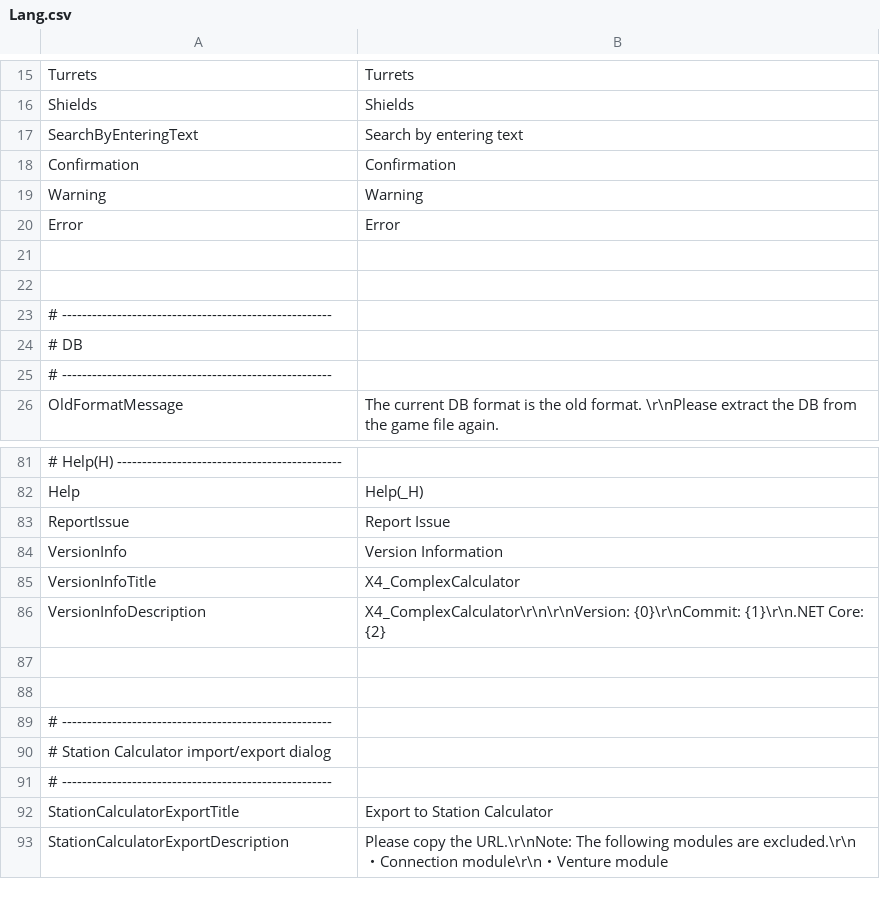
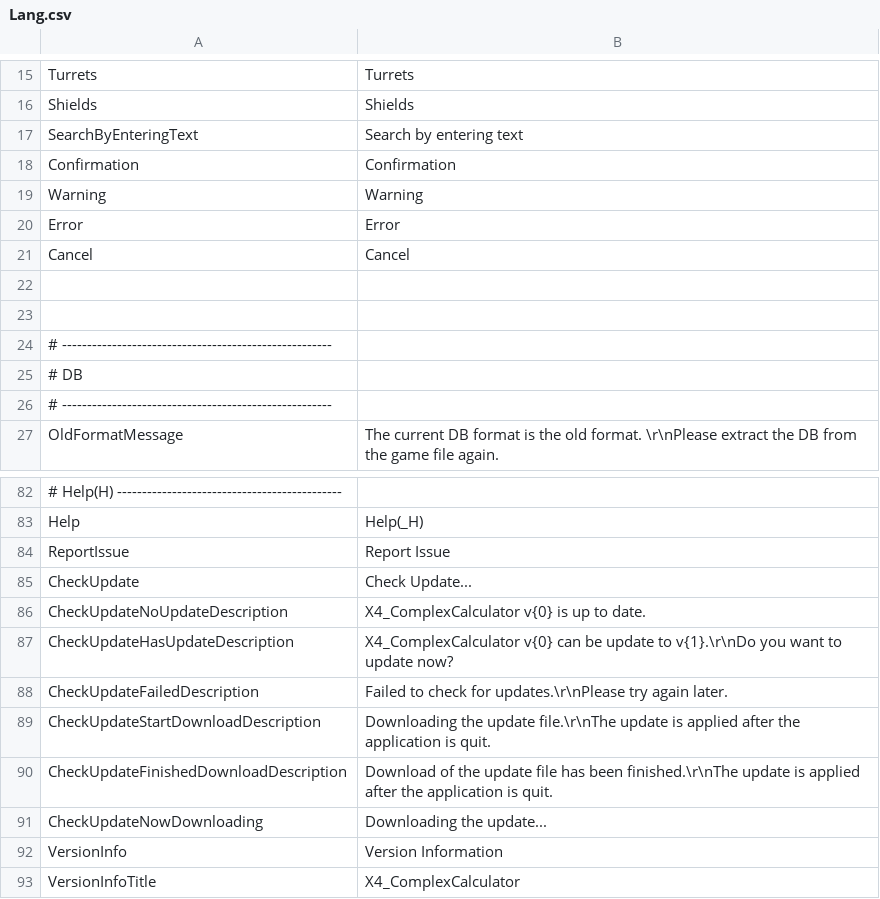
Before and after one commit to Ocelot1210/X4_ComplexCalculator, a CSV file: X4_ComplexCalculator/Localization/Lang.csv, drawn as a sheet; only a part is shown, gaps mark what is left out; the shorter side is filled out with more unchanged rows.

Commit message:
Add application auto update feature (#42)
* Add assembly versioning attributes

* Add application auto update feature

* Show update download progress bar if quit before download completion

* Fix assembly versioning attributes aren't add when building with GitHub Actions

* Add ZipExcerptPackageExtractor

* Add download finish and check update failed message

* Add mutual exclusion in Check Update

* Update X4_ComplexCalculator/Localization/Lang.ja-JP.csv

* Update X4_ComplexCalculator/Localization/Lang.en-US.csv

* Update X4_ComplexCalculator/Localization/Lang.csv

Co-authored-by: Ocelot1210 <16898663+Ocelot1210@users.noreply.github.com>

```diff
--- a/X4_ComplexCalculator/Localization/Lang.csv
+++ b/X4_ComplexCalculator/Localization/Lang.csv
@@ -20,2 +20,3 @@ Warning;Warning
 Error;Error
+Cancel;Cancel
 
@@ -83,2 +84,9 @@ Help;Help(_H)
 ReportIssue;Report Issue
+CheckUpdate;Check Update...
+CheckUpdateNoUpdateDescription;X4_ComplexCalculator v{0} is up to date.
+CheckUpdateHasUpdateDescription;X4_ComplexCalculator v{0} can be update to v{1}.\r\nDo you want to update now?
+CheckUpdateFailedDescription;Failed to check for updates.\r\nPlease try again later.
+CheckUpdateStartDownloadDescription;Downloading the update file.\r\nThe update is applied after the application is quit.
+CheckUpdateFinishedDownloadDescription;Download of the update file has been finished.\r\nThe update is applied after the application is quit.
+CheckUpdateNowDownloading;Downloading the update...
 VersionInfo;Version Information
```
Also changed, not shown: X4_ComplexCalculator/Localization/Lang.en-US.csv, X4_ComplexCalculator/Localization/Lang.ja-JP.csv, 11 other files.
